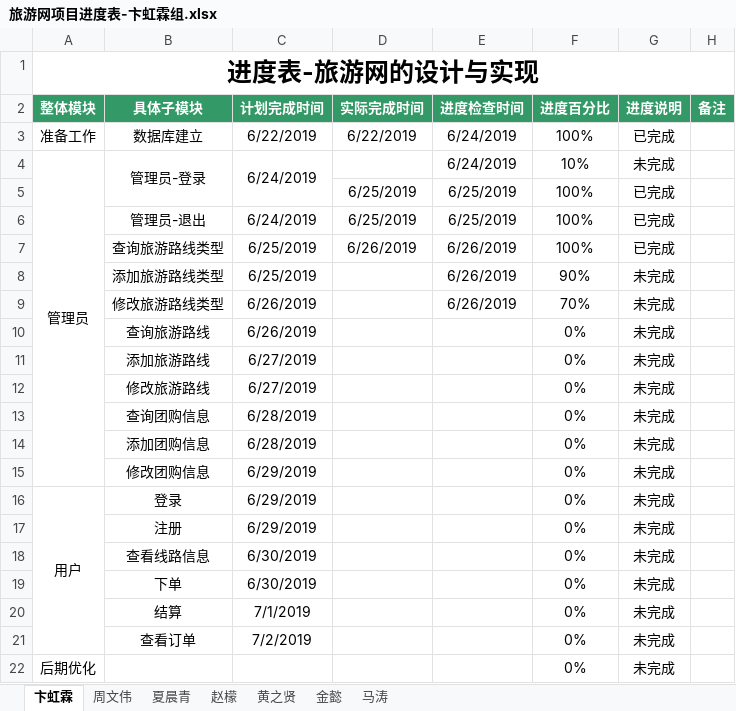
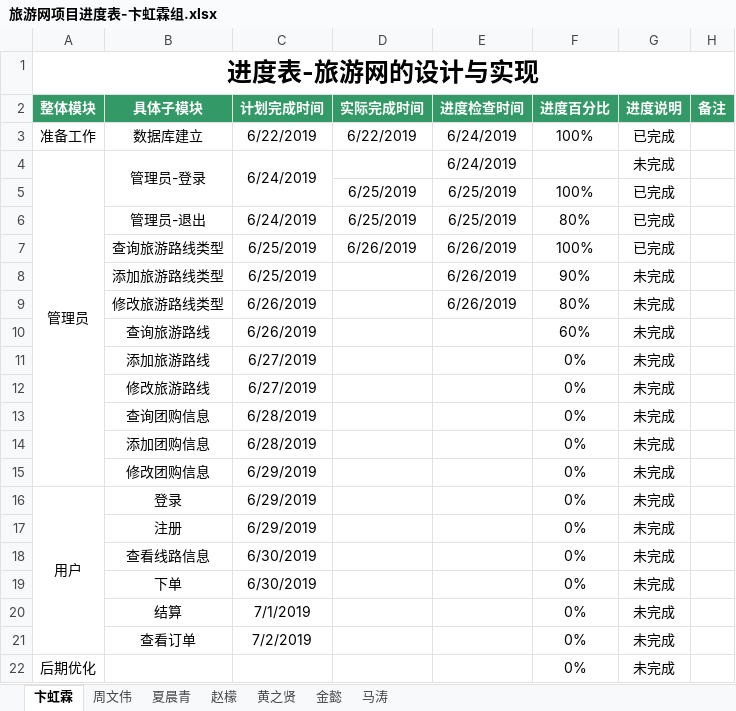
Before and after one commit to hgkj-rj-02/hgkj_02, an Excel workbook: 卞虹霖/旅游网项目进度表-卞虹霖组.xlsx, sheet 卞虹霖, drawn as a sheet; values as stored, in another font and other column widths than the file's, no borders; the diff names each change by its address in the sheet, - before the commit and + after, or states it on an @@ line.

Commit message:
旅游网项目进度表-卞虹霖组.xlsx

```diff
--- a/卞虹霖/旅游网项目进度表-卞虹霖组.xlsx (sheet 卞虹霖)
+++ b/卞虹霖/旅游网项目进度表-卞虹霖组.xlsx (sheet 卞虹霖)
-F4 (进度百分比): 10%
+F4 (进度百分比): (empty)
-F6 (进度百分比): 100%
+F6 (进度百分比): 80%
-F9 (进度百分比): 70%
+F9 (进度百分比): 80%
-F10 (进度百分比): 0%
+F10 (进度百分比): 60%
```
